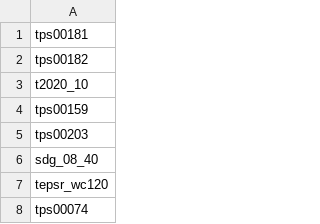
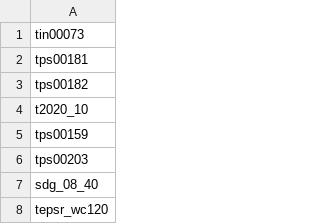
Before and after one commit to tutor-web/twstats, a CSV file: data-raw/eurostat_registrations.csv, drawn as a sheet; only a part is shown; the shorter side is filled out with more unchanged rows.

Commit message:
source_eurostat: Generate tin00073 along with everything else

```diff
--- a/data-raw/eurostat_registrations.csv
+++ b/data-raw/eurostat_registrations.csv
@@ -1 +1,2 @@
+tin00073
 tps00181
```
Also changed, not shown: 1 other file.
